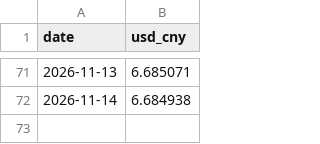
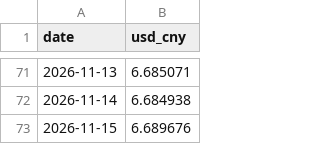
Before and after one commit to kisaki-works/plastic-price-dashboard, a CSV file: data/fx.csv, drawn as a sheet; only a part is shown, gaps mark what is left out; the diff names each change by its address in the sheet, - before the commit and + after, or states it on an @@ line.

```diff
--- a/data/fx.csv
+++ b/data/fx.csv
+row 73: 2026-11-15 | 6.689676
```
Also changed, not shown: data/prices.csv, 1 other file.
